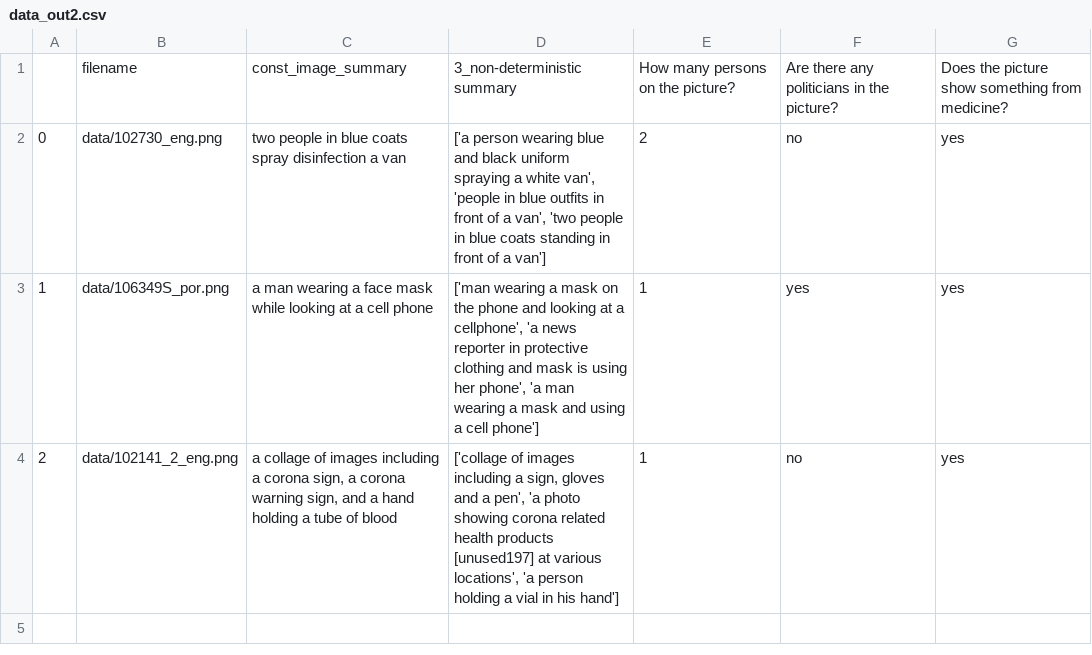
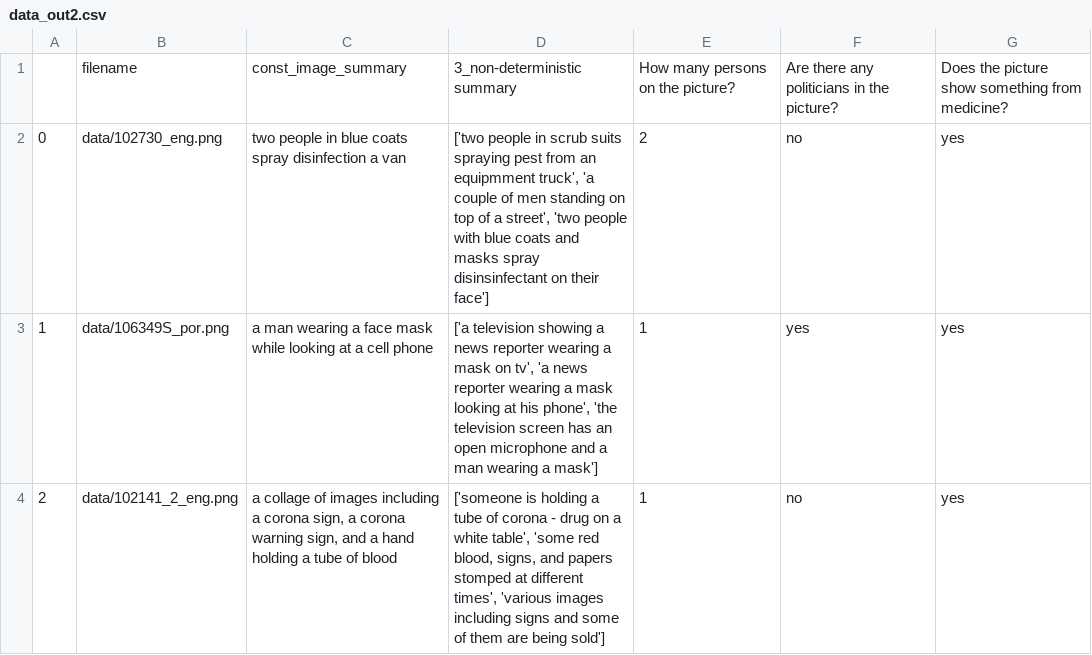
Before and after one commit to ChristineSchulz/AMMICO, a CSV file: source/notebooks/data_out2.csv, drawn as a sheet.

```diff
--- a/source/notebooks/data_out2.csv
+++ b/source/notebooks/data_out2.csv
@@ -1,4 +1,4 @@
 ,filename,const_image_summary,3_non-deterministic summary,How many persons on the picture?,Are there any politicians in the picture?,Does the picture show something from medicine?
-0,data/102730_eng.png,two people in blue coats spray disinfection a van,"['a person wearing blue and black uniform spraying a white van', 'people in blue outfits in front of a van', 'two people in blue coats standing in front of a van']",2,no,yes
-1,data/106349S_por.png,a man wearing a face mask while looking at a cell phone,"['man wearing a mask on the phone and looking at a cellphone', 'a news reporter in protective clothing and mask is using her phone', 'a man wearing a mask and using a cell phone']",1,yes,yes
-2,data/102141_2_eng.png,"a collage of images including a corona sign, a corona warning sign, and a hand holding a tube of blood","['collage of images including a sign, gloves and a pen', 'a photo showing corona related health products [unused197] at various locations', 'a person holding a vial in his hand']",1,no,yes
+0,data/102730_eng.png,two people in blue coats spray disinfection a van,"['two people in scrub suits spraying pest from an equipmment truck', 'a couple of men standing on top of a street', 'two people with blue coats and masks spray disinsinfectant on their face']",2,no,yes
+1,data/106349S_por.png,a man wearing a face mask while looking at a cell phone,"['a television showing a news reporter wearing a mask on tv', 'a news reporter wearing a mask looking at his phone', 'the television screen has an open microphone and a man wearing a mask']",1,yes,yes
+2,data/102141_2_eng.png,"a collage of images including a corona sign, a corona warning sign, and a hand holding a tube of blood","['someone is holding a tube of corona - drug on a white table', 'some red blood, signs, and papers stomped at different times', 'various images including signs and some of them are being sold']",1,no,yes
```
Also changed, not shown: source/notebooks/data_out.csv, 32 other files.
